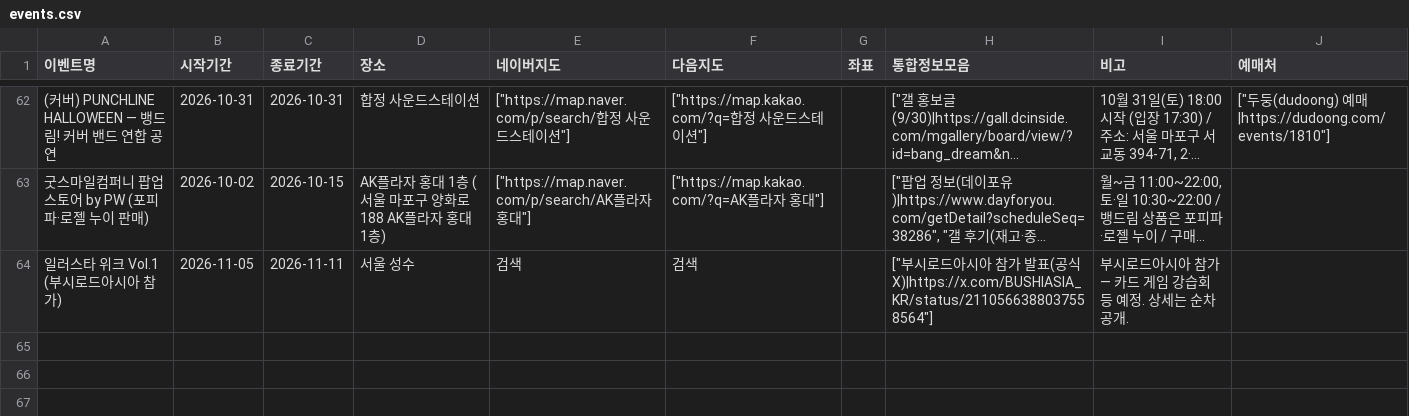
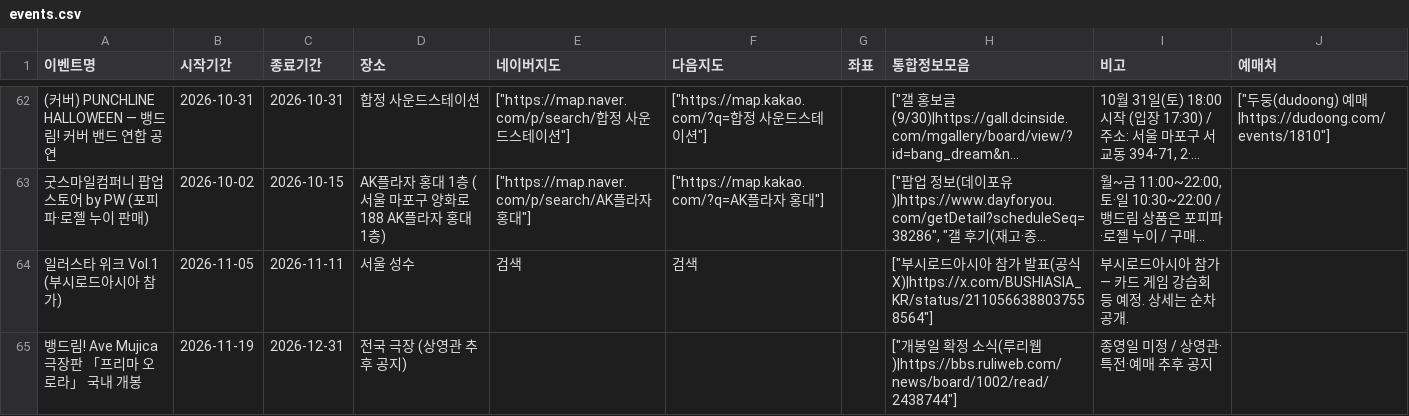
Before and after one commit to bandorigall/bangdream_events.github.io, a CSV file: events.csv, drawn as a sheet; only a part is shown, gaps mark what is left out; long unchanged cells end in …; the diff names each change by its address in the sheet, - before the commit and + after, or states it on an @@ line.

```diff
--- a/events.csv
+++ b/events.csv
+row 65: 뱅드림! Ave Mujica 극장판 「프리마 오로라」 국내 개봉 | 2026-11-19 | 2026-12-31 | 전국 극장 (상영관 추후 공지) |  |  |  | ["개봉일 확정 소식(루리웹)|https://bbs.ruliweb.com/news/board/1002/read/2438744"] | 종영일 미정 / 상영관·특전·예매 추후 공지
```
Also changed, not shown: 1 other file.
